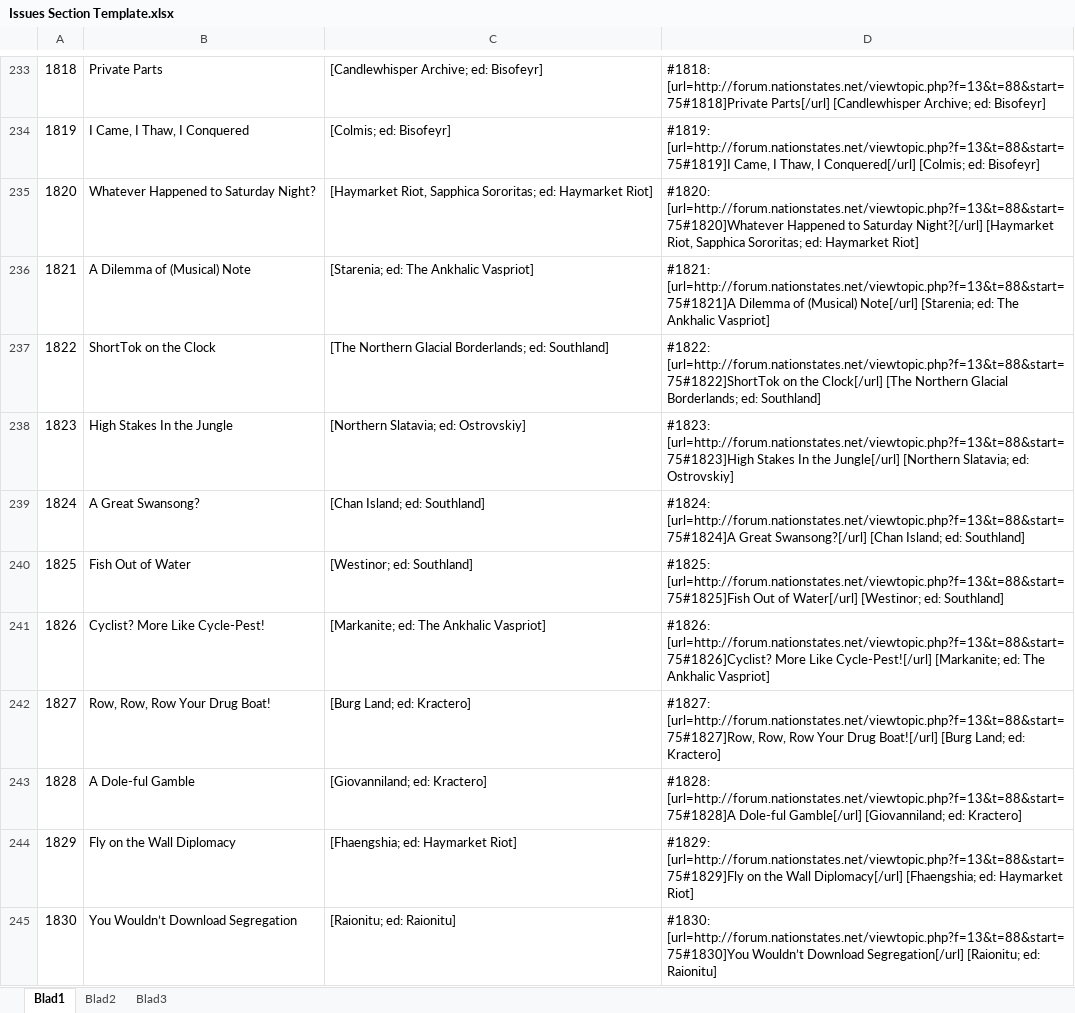
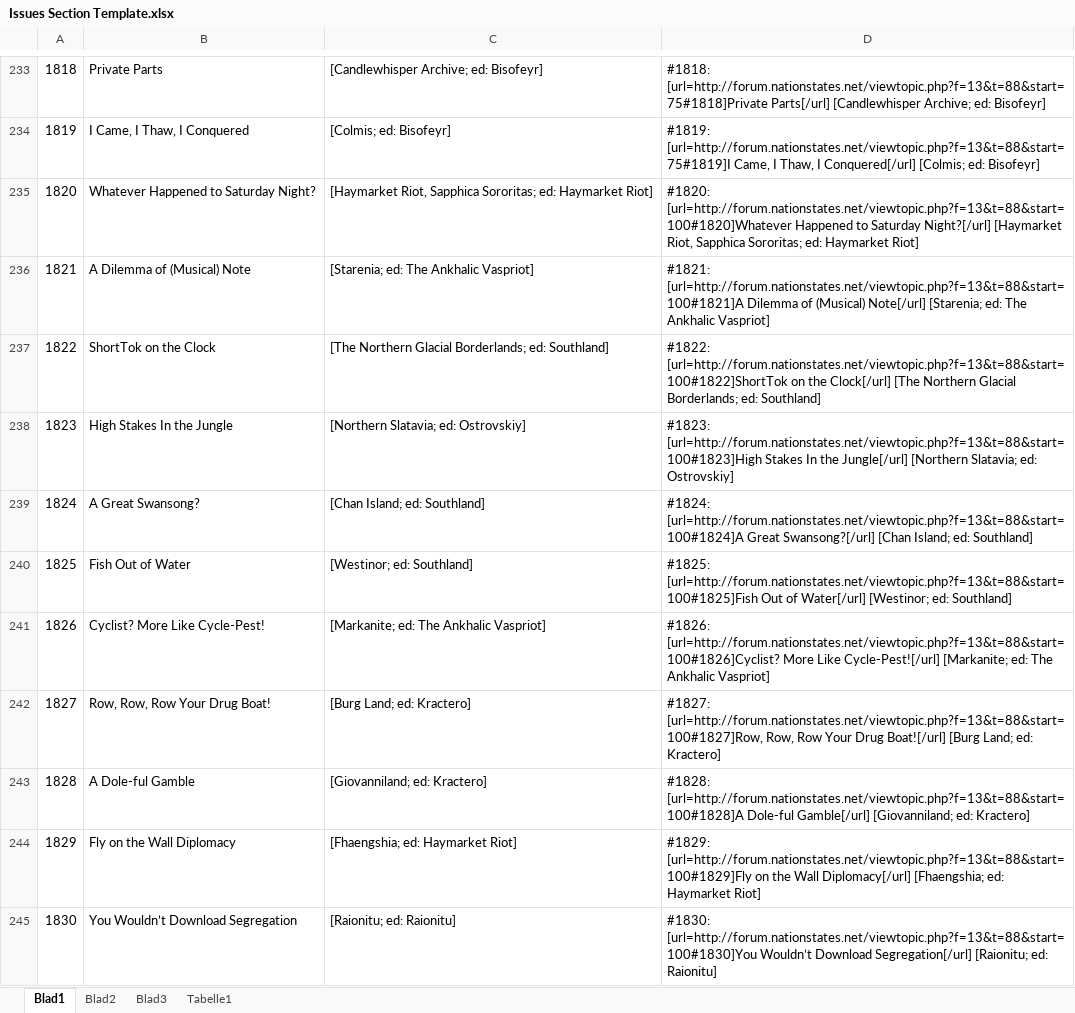
Before and after one commit to Clarissa-Valentine-Z/NationStates-Issue-Megathread, an Excel workbook: Issues Section Template.xlsx, sheet Blad1, drawn as a sheet; only a part is shown, gaps mark what is left out; values as stored, in another font and other column widths than the file's, no borders; the diff covers the shown part only; the diff names each change by its address in the sheet, - before the commit and + after, or states it on an @@ line.

Commit message:
Valentine's Changelog 078
- Added 3 new issues.
- Fixed the errant bold tag missing in Issue 1727.
- Added some possible/TBC-TBD validity tags.
- Issue 1820 onwards are now start=100.
- Opening of new post: 1840 TO 1849.txt.

```diff
--- a/Issues Section Template.xlsx (sheet Blad1)
+++ b/Issues Section Template.xlsx (sheet Blad1)
+sheet tab: Tabelle1
-D235: #1820: [url=http://forum.nationstates.net/viewtopic.php?f=13&t=88&start=75#1820]Whatever Happened to…
+D235: #1820: [url=http://forum.nationstates.net/viewtopic.php?f=13&t=88&start=100#1820]Whatever Happened to…
-D236: #1821: [url=http://forum.nationstates.net/viewtopic.php?f=13&t=88&start=75#1821]A Dilemma of…
+D236: #1821: [url=http://forum.nationstates.net/viewtopic.php?f=13&t=88&start=100#1821]A Dilemma of…
-D237: #1822: [url=http://forum.nationstates.net/viewtopic.php?f=13&t=88&start=75#1822]ShortTok on the…
+D237: #1822: [url=http://forum.nationstates.net/viewtopic.php?f=13&t=88&start=100#1822]ShortTok on the…
-D238: #1823: [url=http://forum.nationstates.net/viewtopic.php?f=13&t=88&start=75#1823]High Stakes In…
+D238: #1823: [url=http://forum.nationstates.net/viewtopic.php?f=13&t=88&start=100#1823]High Stakes In…
-D239: #1824: [url=http://forum.nationstates.net/viewtopic.php?f=13&t=88&start=75#1824]A Great Swansong?[/url]…
+D239: #1824: [url=http://forum.nationstates.net/viewtopic.php?f=13&t=88&start=100#1824]A Great Swansong?[/url]…
-D240: #1825: [url=http://forum.nationstates.net/viewtopic.php?f=13&t=88&start=75#1825]Fish Out of…
+D240: #1825: [url=http://forum.nationstates.net/viewtopic.php?f=13&t=88&start=100#1825]Fish Out of…
-D241: #1826: [url=http://forum.nationstates.net/viewtopic.php?f=13&t=88&start=75#1826]Cyclist? More Like…
+D241: #1826: [url=http://forum.nationstates.net/viewtopic.php?f=13&t=88&start=100#1826]Cyclist? More Like…
-D242: #1827: [url=http://forum.nationstates.net/viewtopic.php?f=13&t=88&start=75#1827]Row, Row, Row…
+D242: #1827: [url=http://forum.nationstates.net/viewtopic.php?f=13&t=88&start=100#1827]Row, Row, Row…
-D243: #1828: [url=http://forum.nationstates.net/viewtopic.php?f=13&t=88&start=75#1828]A Dole-ful Gamble[/url]…
+D243: #1828: [url=http://forum.nationstates.net/viewtopic.php?f=13&t=88&start=100#1828]A Dole-ful Gamble[/url]…
-D244: #1829: [url=http://forum.nationstates.net/viewtopic.php?f=13&t=88&start=75#1829]Fly on the…
+D244: #1829: [url=http://forum.nationstates.net/viewtopic.php?f=13&t=88&start=100#1829]Fly on the…
-D245: #1830: [url=http://forum.nationstates.net/viewtopic.php?f=13&t=88&start=75#1830]You Wouldn’t Download…
+D245: #1830: [url=http://forum.nationstates.net/viewtopic.php?f=13&t=88&start=100#1830]You Wouldn’t Download…
```
Also changed, not shown: 17 edited cells elsewhere in this sheet, 8 other files.
